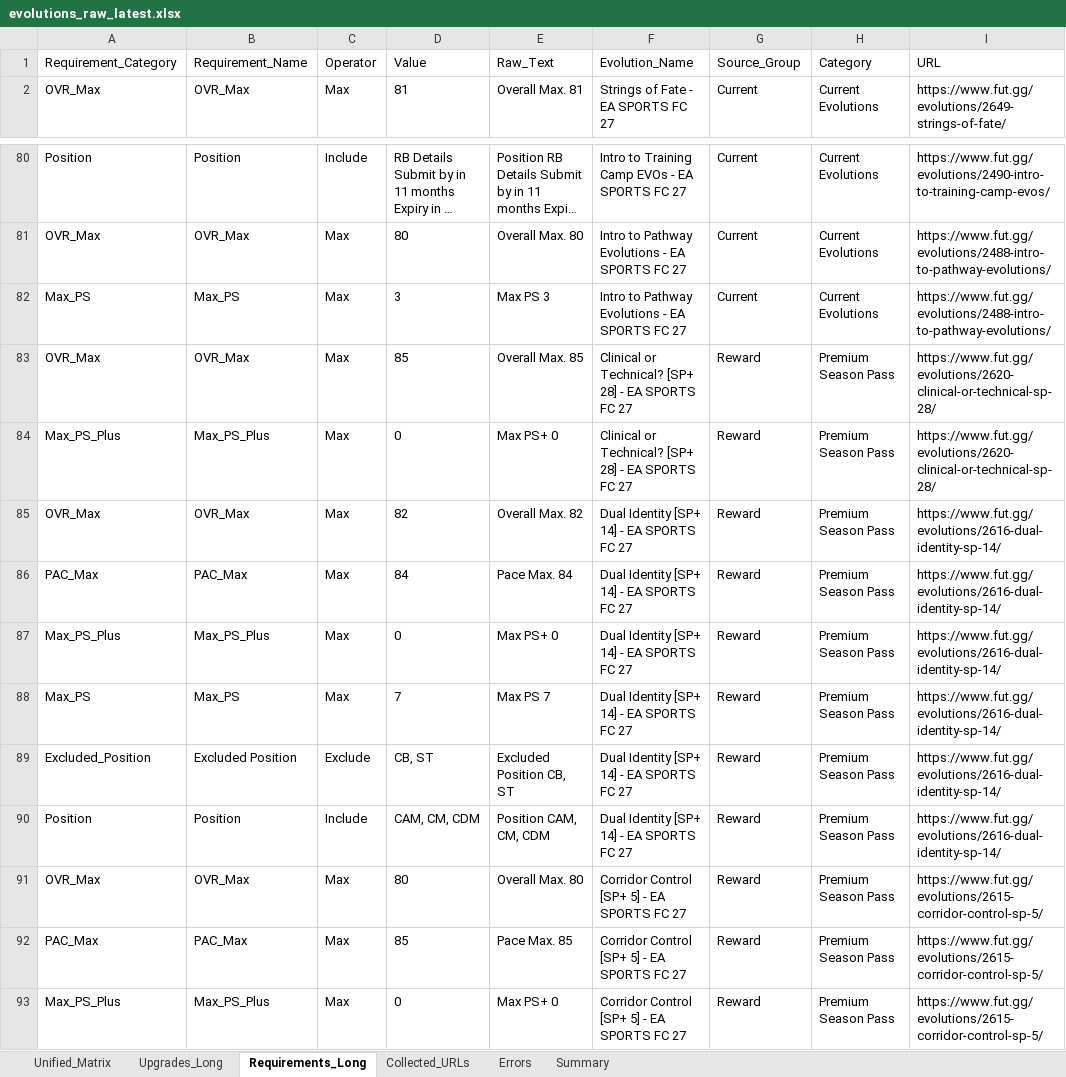
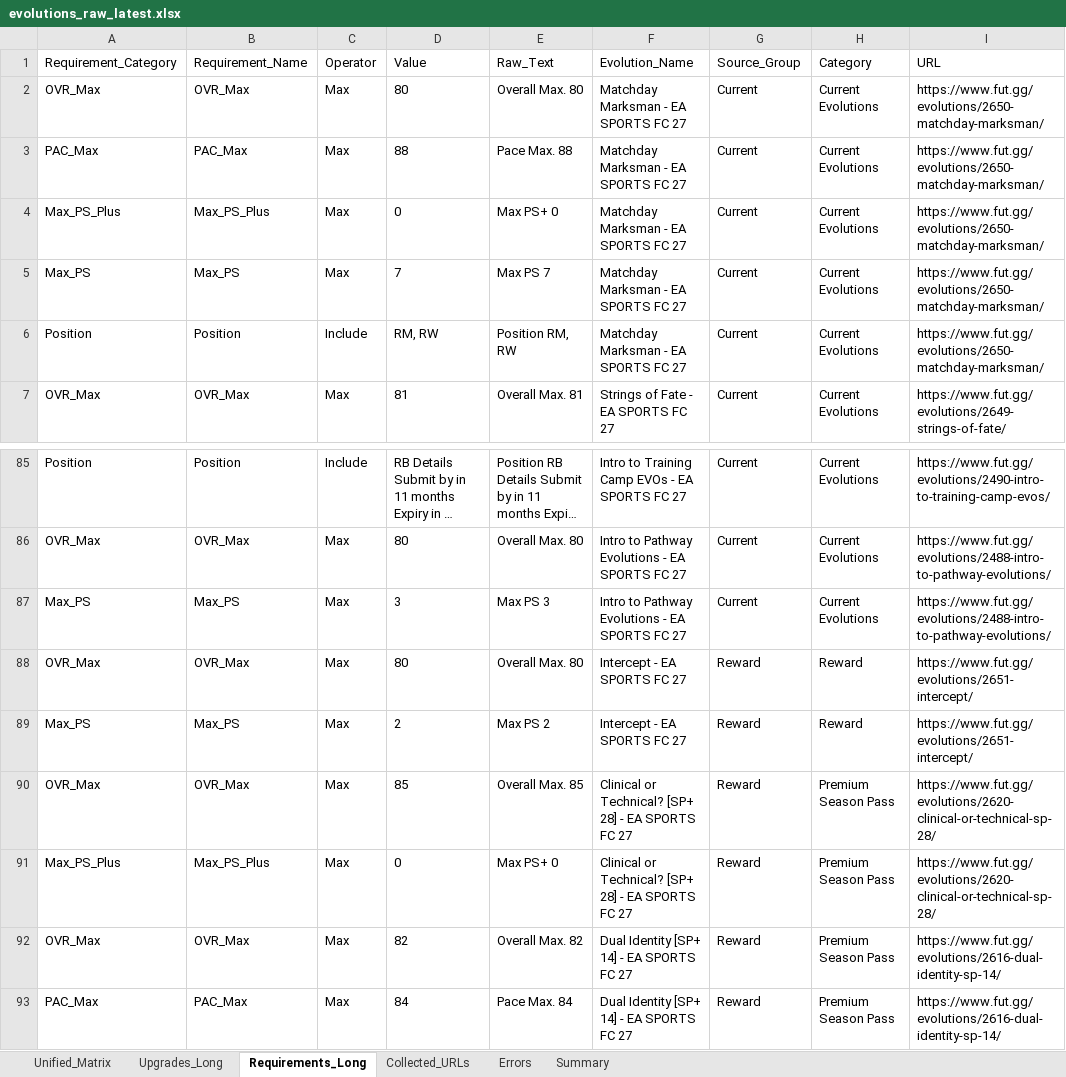
Before and after one commit to lemora87/futgg-objective-crawler, an Excel workbook: latest/evolutions_raw_latest.xlsx, sheet Requirements_Long, drawn as a sheet; only a part is shown, gaps mark what is left out; the shorter side is filled out with more unchanged rows; long unchanged cells end in …; values as stored, in another font and other column widths than the file's, no borders; the diff names each change by its address in the sheet, - before the commit and + after, or states it on an @@ line.

```diff
--- a/latest/evolutions_raw_latest.xlsx (sheet Requirements_Long)
+++ b/latest/evolutions_raw_latest.xlsx (sheet Requirements_Long)
+row 2: OVR_Max | OVR_Max | Max | 80 | Overall Max. 80 | Matchday Marksman - EA SPORTS FC 27 | Current | Current Evolutions | https://www.fut.gg/evolutions/2650-matchday-marksman/
+row 3: PAC_Max | PAC_Max | Max | 88 | Pace Max. 88 | Matchday Marksman - EA SPORTS FC 27 | Current | Current Evolutions | https://www.fut.gg/evolutions/2650-matchday-marksman/
+row 4: Max_PS_Plus | Max_PS_Plus | Max | 0 | Max PS+ 0 | Matchday Marksman - EA SPORTS FC 27 | Current | Current Evolutions | https://www.fut.gg/evolutions/2650-matchday-marksman/
+row 5: Max_PS | Max_PS | Max | 7 | Max PS 7 | Matchday Marksman - EA SPORTS FC 27 | Current | Current Evolutions | https://www.fut.gg/evolutions/2650-matchday-marksman/
+row 6: Position | Position | Include | RM, RW | Position RM, RW | Matchday Marksman - EA SPORTS FC 27 | Current | Current Evolutions | https://www.fut.gg/evolutions/2650-matchday-marksman/
+row 88: OVR_Max | OVR_Max | Max | 80 | Overall Max. 80 | Intercept - EA SPORTS FC 27 | Reward | Reward | https://www.fut.gg/evolutions/2651-intercept/
+row 89: Max_PS | Max_PS | Max | 2 | Max PS 2 | Intercept - EA SPORTS FC 27 | Reward | Reward | https://www.fut.gg/evolutions/2651-intercept/
```
Also changed, not shown: sheet Upgrades_Long, sheet Unified_Matrix, sheet Collected_URLs, sheet Summary, latest/evolutions_analysis_latest.xlsx.
